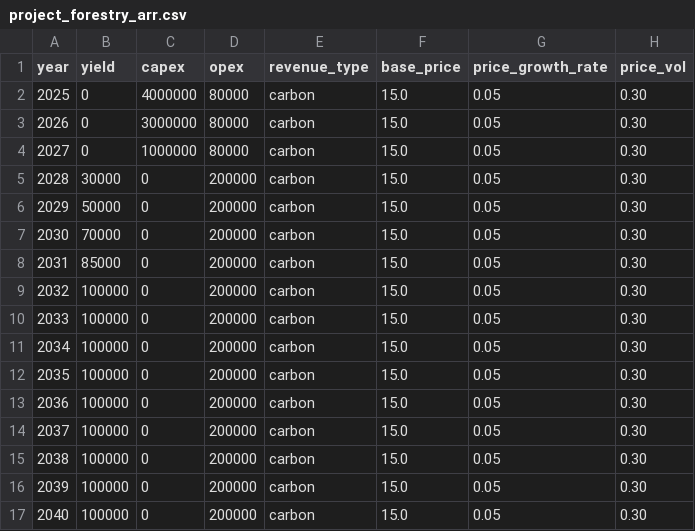
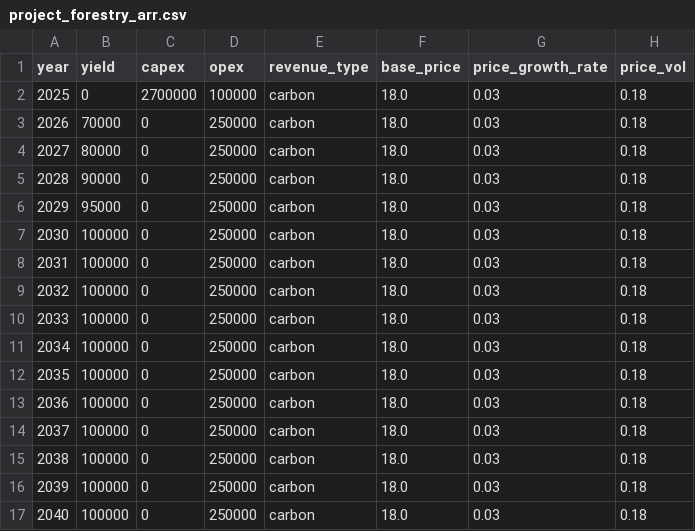
Before and after one commit to lwei-seedling/calibration-tool, a CSV file: examples/ui_sample/vehicle_1_forestry/project_forestry_arr.csv, drawn as a sheet.

```diff
--- a/examples/ui_sample/vehicle_1_forestry/project_forestry_arr.csv
+++ b/examples/ui_sample/vehicle_1_forestry/project_forestry_arr.csv
@@ -1,17 +1,17 @@
 year,yield,capex,opex,revenue_type,base_price,price_growth_rate,price_vol
-2025,0,4000000,80000,carbon,15.0,0.05,0.30
-2026,0,3000000,80000,carbon,15.0,0.05,0.30
-2027,0,1000000,80000,carbon,15.0,0.05,0.30
-2028,30000,0,200000,carbon,15.0,0.05,0.30
-2029,50000,0,200000,carbon,15.0,0.05,0.30
-2030,70000,0,200000,carbon,15.0,0.05,0.30
-2031,85000,0,200000,carbon,15.0,0.05,0.30
-2032,100000,0,200000,carbon,15.0,0.05,0.30
-2033,100000,0,200000,carbon,15.0,0.05,0.30
-2034,100000,0,200000,carbon,15.0,0.05,0.30
-2035,100000,0,200000,carbon,15.0,0.05,0.30
-2036,100000,0,200000,carbon,15.0,0.05,0.30
-2037,100000,0,200000,carbon,15.0,0.05,0.30
-2038,100000,0,200000,carbon,15.0,0.05,0.30
-2039,100000,0,200000,carbon,15.0,0.05,0.30
-2040,100000,0,200000,carbon,15.0,0.05,0.30
+2025,0,2700000,100000,carbon,18.0,0.03,0.18
+2026,70000,0,250000,carbon,18.0,0.03,0.18
+2027,80000,0,250000,carbon,18.0,0.03,0.18
+2028,90000,0,250000,carbon,18.0,0.03,0.18
+2029,95000,0,250000,carbon,18.0,0.03,0.18
+2030,100000,0,250000,carbon,18.0,0.03,0.18
+2031,100000,0,250000,carbon,18.0,0.03,0.18
+2032,100000,0,250000,carbon,18.0,0.03,0.18
+2033,100000,0,250000,carbon,18.0,0.03,0.18
+2034,100000,0,250000,carbon,18.0,0.03,0.18
+2035,100000,0,250000,carbon,18.0,0.03,0.18
+2036,100000,0,250000,carbon,18.0,0.03,0.18
+2037,100000,0,250000,carbon,18.0,0.03,0.18
+2038,100000,0,250000,carbon,18.0,0.03,0.18
+2039,100000,0,250000,carbon,18.0,0.03,0.18
+2040,100000,0,250000,carbon,18.0,0.03,0.18
```
Also changed, not shown: examples/ui_sample/vehicle_1_forestry/project_forestry_risky.csv, examples/ui_sample/vehicle_2_agroforestry/project_agro_conservative.csv, 6 other files.
